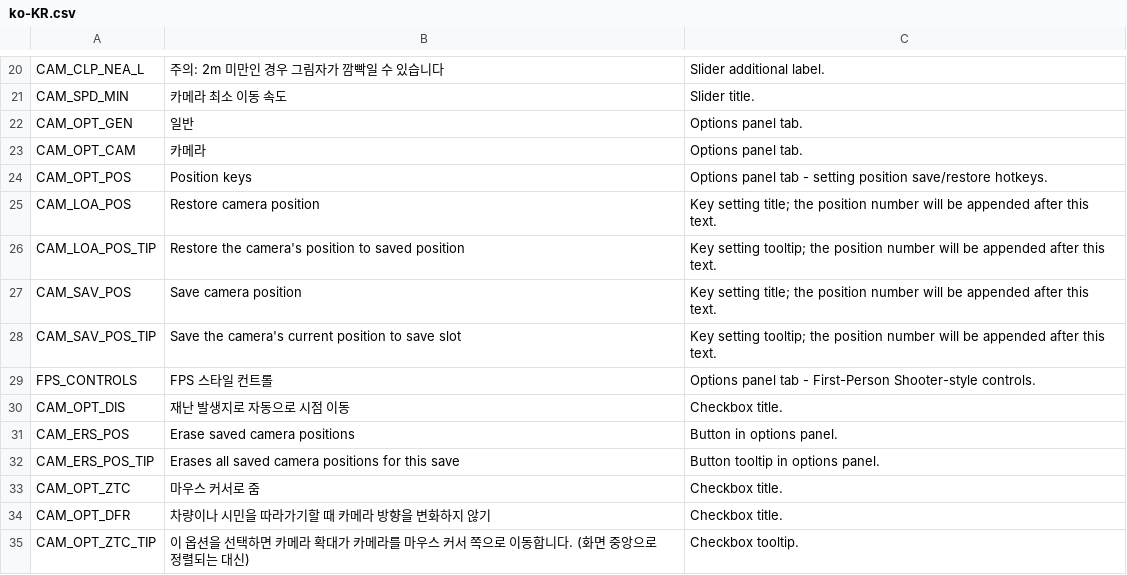
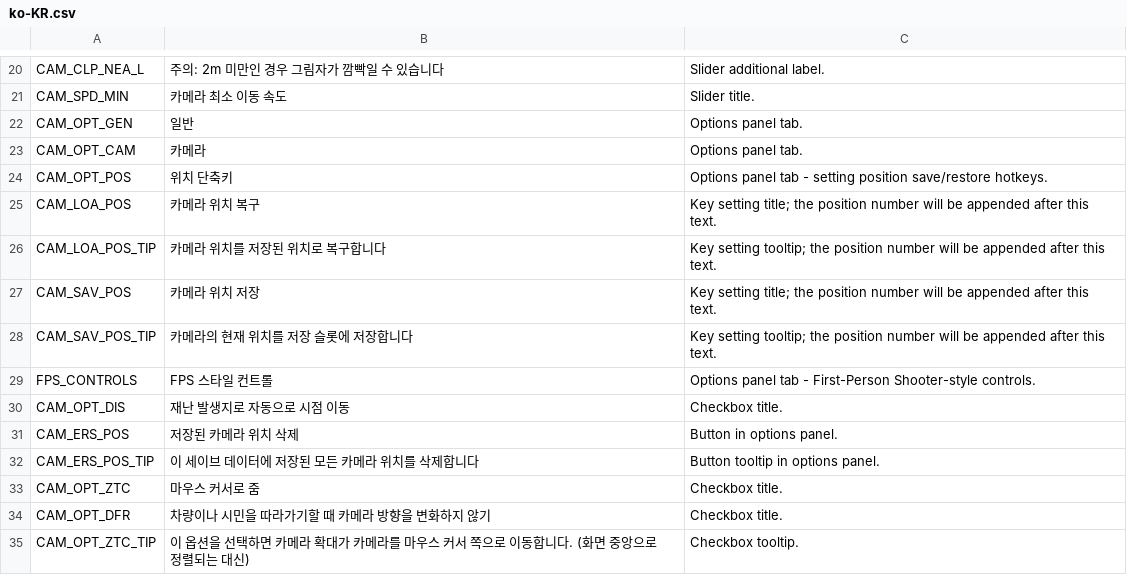
Before and after one commit to algernon-A/ACME, a CSV file: Translations/ko-KR.csv, drawn as a sheet; only a part is shown, gaps mark what is left out; the diff names each change by its address in the sheet, - before the commit and + after, or states it on an @@ line.

Commit message:
Update translations.

```diff
--- a/Translations/ko-KR.csv
+++ b/Translations/ko-KR.csv
-B24: Position keys
+B24: 위치 단축키
-B25: Restore camera position
+B25: 카메라 위치 복구
-B26: Restore the camera's position to saved position
+B26: 카메라 위치를 저장된 위치로 복구합니다
-B27: Save camera position
+B27: 카메라 위치 저장
-B28: Save the camera's current position to save slot
+B28: 카메라의 현재 위치를 저장 슬롯에 저장합니다
-B31: Erase saved camera positions
+B31: 저장된 카메라 위치 삭제
-B32: Erases all saved camera positions for this save
+B32: 이 세이브 데이터에 저장된 모든 카메라 위치를 삭제합니다
```
Also changed, not shown: 1 other file.
